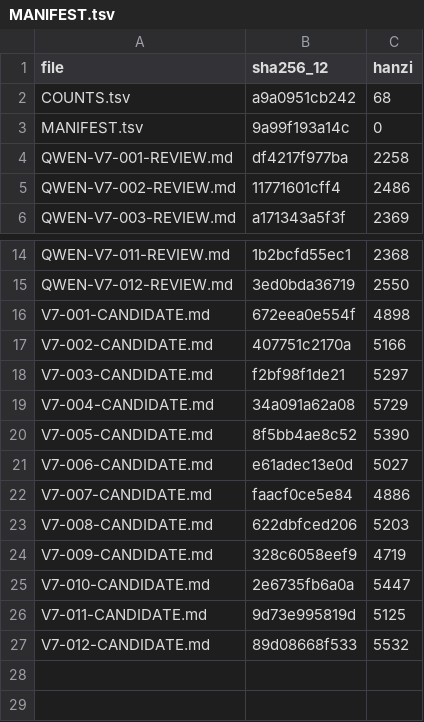
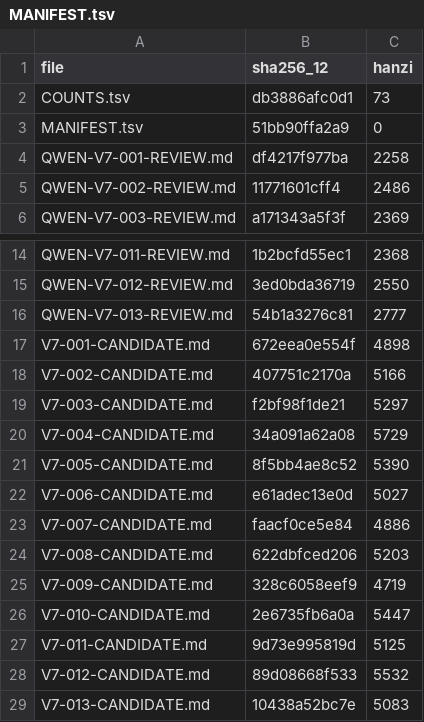
Before and after one commit to LYL-Z/the-memory-reading-notes, a TSV file: editorial/literary-revision/qwen-max/volume-07/MANIFEST.tsv, drawn as a sheet; only a part is shown, gaps mark what is left out.

Commit message:
lit(QWEN-R1): V7-013父亲能听懂多少 4225->5083(+858)；新增谢谢儿子那四个字(技术上的正确有时会把人做过的事作废)+这张照片没有事由(这一年他唯一一次不是来问我事情的)；朋友圈段已脱敏一字未改并登记待裁

```diff
--- a/editorial/literary-revision/qwen-max/volume-07/MANIFEST.tsv
+++ b/editorial/literary-revision/qwen-max/volume-07/MANIFEST.tsv
@@ -1,4 +1,4 @@
 file	sha256_12	hanzi
-COUNTS.tsv	a9a0951cb242	68
-MANIFEST.tsv	9a99f193a14c	0
+COUNTS.tsv	db3886afc0d1	73
+MANIFEST.tsv	51bb90ffa2a9	0
 QWEN-V7-001-REVIEW.md	df4217f977ba	2258
@@ -15,2 +15,3 @@ QWEN-V7-011-REVIEW.md	1b2bcfd55ec1	2368
 QWEN-V7-012-REVIEW.md	3ed0bda36719	2550
+QWEN-V7-013-REVIEW.md	54b1a3276c81	2777
 V7-001-CANDIDATE.md	672eea0e554f	4898
@@ -27 +28,2 @@ V7-011-CANDIDATE.md	9d73e995819d	5125
 V7-012-CANDIDATE.md	89d08668f533	5532
+V7-013-CANDIDATE.md	10438a52bc7e	5083
```
Also changed, not shown: editorial/literary-revision/qwen-max/QWEN-CHAPTER-QUEUE.tsv, editorial/literary-revision/qwen-max/QWEN-REVISION-LEDGER.tsv, 6 other files.
